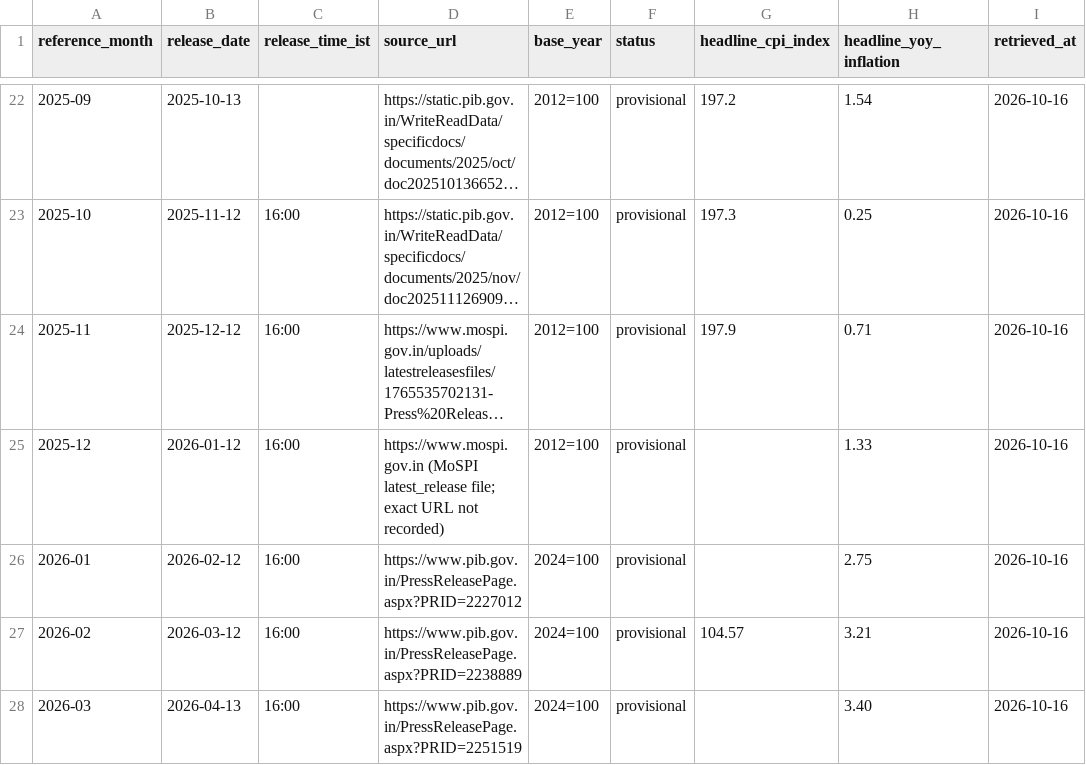
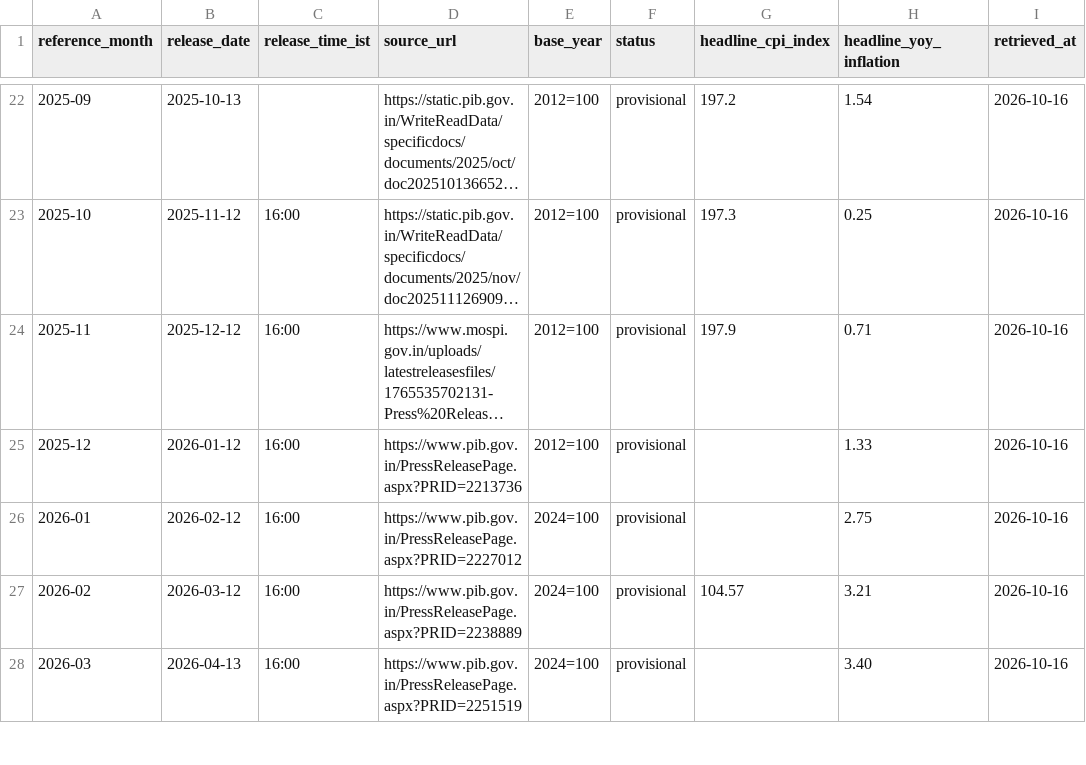
Before and after one commit to sundaramawasthi/reflica, a CSV file: data/processed/cpi_release_calendar.csv, drawn as a sheet; only a part is shown, gaps mark what is left out; long unchanged cells end in …; the diff names each change by its address in the sheet, - before the commit and + after, or states it on an @@ line.

```diff
--- a/data/processed/cpi_release_calendar.csv
+++ b/data/processed/cpi_release_calendar.csv
-D25 (source_url): https://www.mospi.gov.in (MoSPI latest_release file; exact URL not recorded)
+D25 (source_url): https://www.pib.gov.in/PressReleasePage.aspx?PRID=2213736
```
Also changed, not shown: 36 other files.
